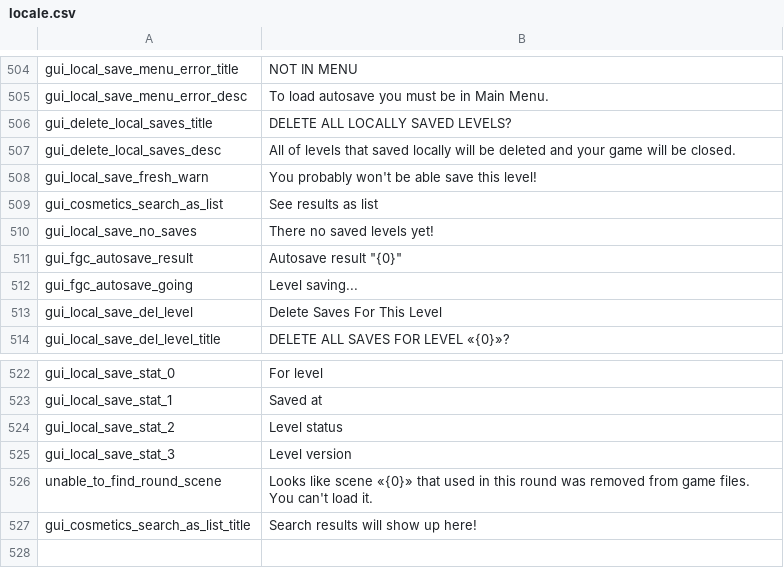
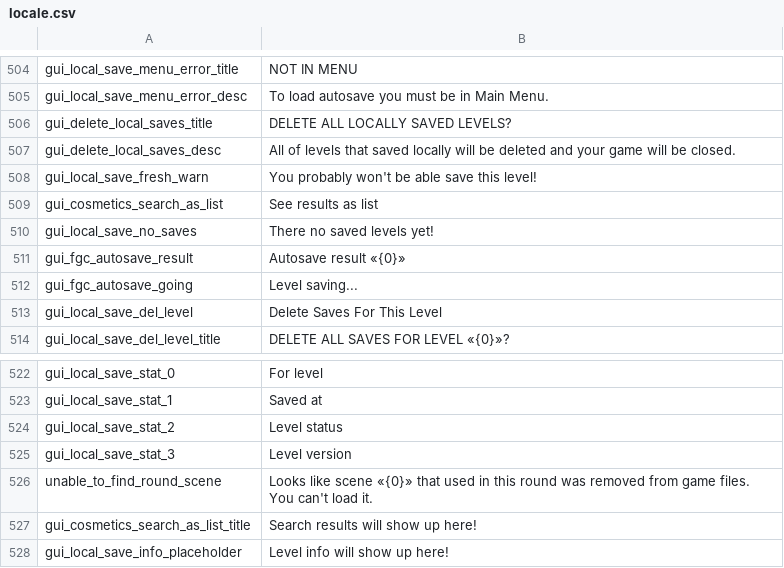
Before and after one commit to floyzi/floyzi.github.io, a CSV file: FGTools/localization/en/locale.csv, drawn as a sheet; only a part is shown, gaps mark what is left out.

```diff
--- a/FGTools/localization/en/locale.csv
+++ b/FGTools/localization/en/locale.csv
@@ -510,3 +510,3 @@ gui_cosmetics_search_as_list,See results as list
 gui_local_save_no_saves,There no saved levels yet!
-gui_fgc_autosave_result,"Autosave result ""{0}"""
+gui_fgc_autosave_result,"Autosave result «{0}»"
 gui_fgc_autosave_going,Level saving...
@@ -527 +527,2 @@ unable_to_find_round_scene,Looks like scene «{0}» that used in this round was
 gui_cosmetics_search_as_list_title,Search results will show up here!
+gui_local_save_info_placeholder,Level info will show up here!
```
Also changed, not shown: FGTools/localization/ru/locale.csv.
